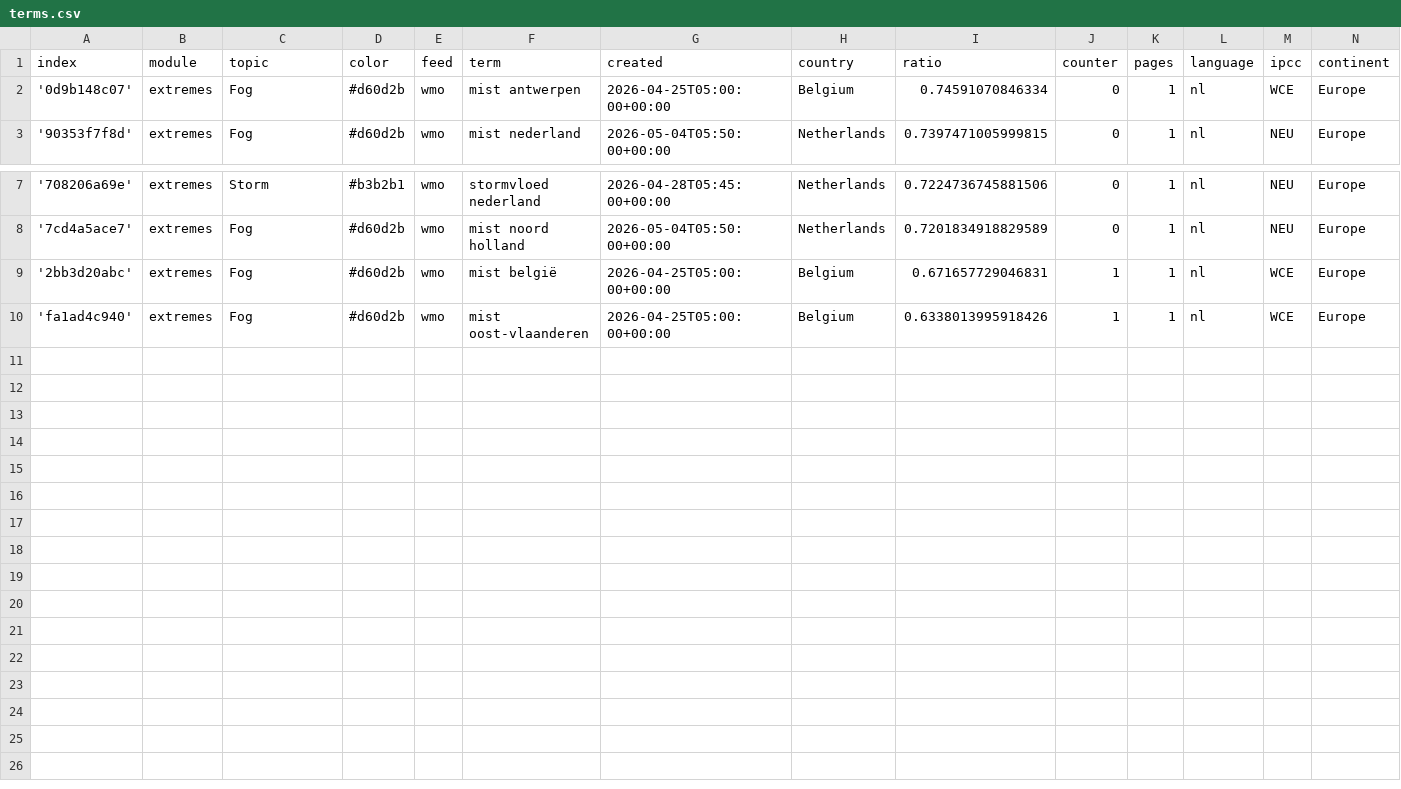
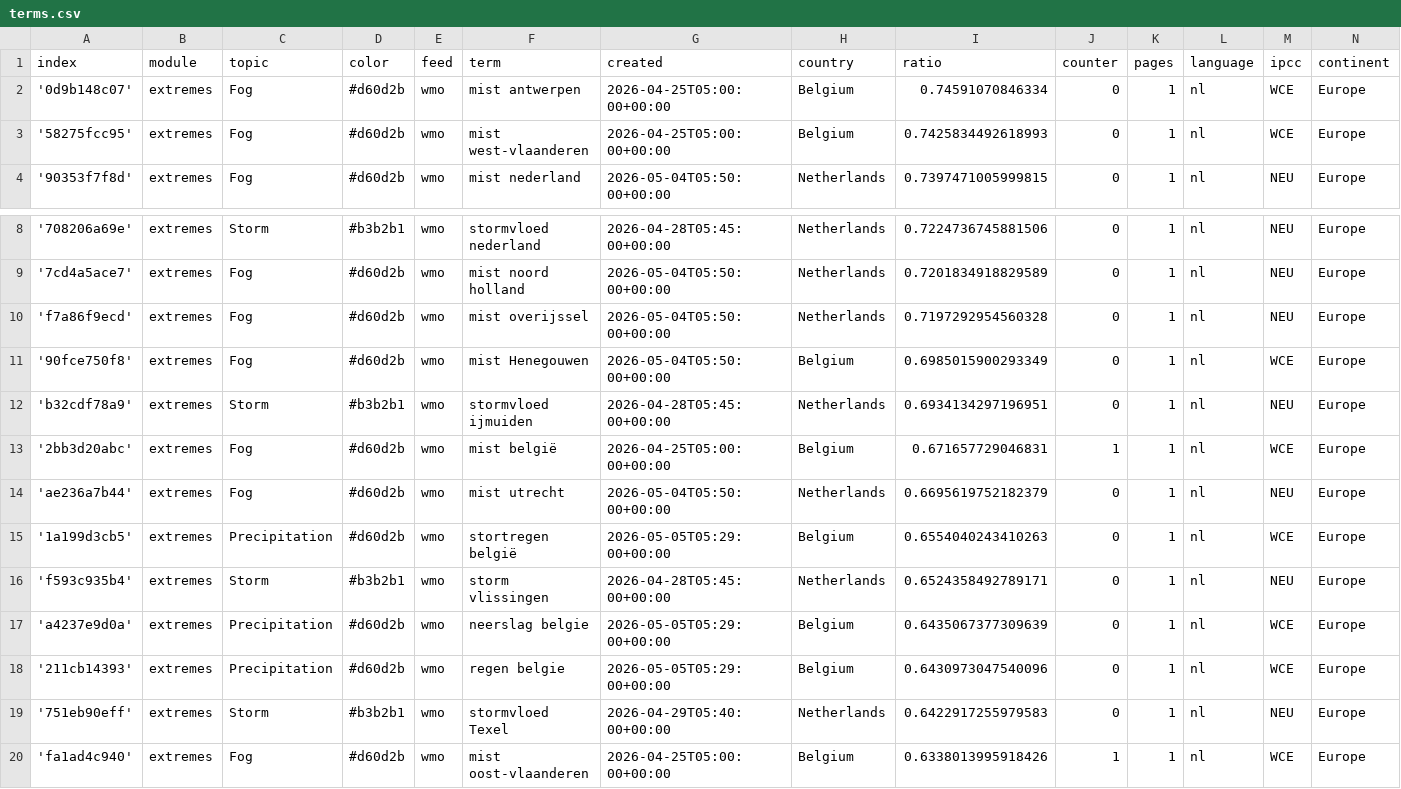
Before and after one commit to kamic-news/dutchExtremes, a CSV file: terms.csv, drawn as a sheet; only a part is shown, gaps mark what is left out.

Commit message:
Commit from GitHub Actions (import:0.0)

```diff
--- a/terms.csv
+++ b/terms.csv
@@ -2,2 +2,3 @@ index,module,topic,color,feed,term,created,country,ratio,counter,pages,language,
 '0d9b148c07',extremes,Fog,#d60d2b,wmo,mist antwerpen,2026-04-25T05:00:00+00:00,Belgium,0.74591070846334,0,1,nl,WCE,Europe
+'58275fcc95',extremes,Fog,#d60d2b,wmo,mist west-vlaanderen,2026-04-25T05:00:00+00:00,Belgium,0.7425834492618993,0,1,nl,WCE,Europe
 '90353f7f8d',extremes,Fog,#d60d2b,wmo,mist nederland,2026-05-04T05:50:00+00:00,Netherlands,0.7397471005999815,0,1,nl,NEU,Europe
@@ -8,3 +9,12 @@ index,module,topic,color,feed,term,created,country,ratio,counter,pages,language,
 '7cd4a5ace7',extremes,Fog,#d60d2b,wmo,mist noord holland,2026-05-04T05:50:00+00:00,Netherlands,0.7201834918829589,0,1,nl,NEU,Europe
+'f7a86f9ecd',extremes,Fog,#d60d2b,wmo,mist overijssel,2026-05-04T05:50:00+00:00,Netherlands,0.7197292954560328,0,1,nl,NEU,Europe
+'90fce750f8',extremes,Fog,#d60d2b,wmo,mist Henegouwen,2026-05-04T05:50:00+00:00,Belgium,0.6985015900293349,0,1,nl,WCE,Europe
+'b32cdf78a9',extremes,Storm,#b3b2b1,wmo,stormvloed ijmuiden,2026-04-28T05:45:00+00:00,Netherlands,0.6934134297196951,0,1,nl,NEU,Europe
 '2bb3d20abc',extremes,Fog,#d60d2b,wmo,mist belgië,2026-04-25T05:00:00+00:00,Belgium,0.671657729046831,1,1,nl,WCE,Europe
+'ae236a7b44',extremes,Fog,#d60d2b,wmo,mist utrecht,2026-05-04T05:50:00+00:00,Netherlands,0.6695619752182379,0,1,nl,NEU,Europe
+'1a199d3cb5',extremes,Precipitation,#d60d2b,wmo,stortregen belgië,2026-05-05T05:29:00+00:00,Belgium,0.6554040243410263,0,1,nl,WCE,Europe
+'f593c935b4',extremes,Storm,#b3b2b1,wmo,storm vlissingen,2026-04-28T05:45:00+00:00,Netherlands,0.6524358492789171,0,1,nl,NEU,Europe
+'a4237e9d0a',extremes,Precipitation,#d60d2b,wmo,neerslag belgie,2026-05-05T05:29:00+00:00,Belgium,0.6435067377309639,0,1,nl,WCE,Europe
+'211cb14393',extremes,Precipitation,#d60d2b,wmo,regen belgie,2026-05-05T05:29:00+00:00,Belgium,0.6430973047540096,0,1,nl,WCE,Europe
+'751eb90eff',extremes,Storm,#b3b2b1,wmo,stormvloed Texel,2026-04-29T05:40:00+00:00,Netherlands,0.6422917255979583,0,1,nl,NEU,Europe
 'fa1ad4c940',extremes,Fog,#d60d2b,wmo,mist oost-vlaanderen,2026-04-25T05:00:00+00:00,Belgium,0.6338013995918426,1,1,nl,WCE,Europe
```
